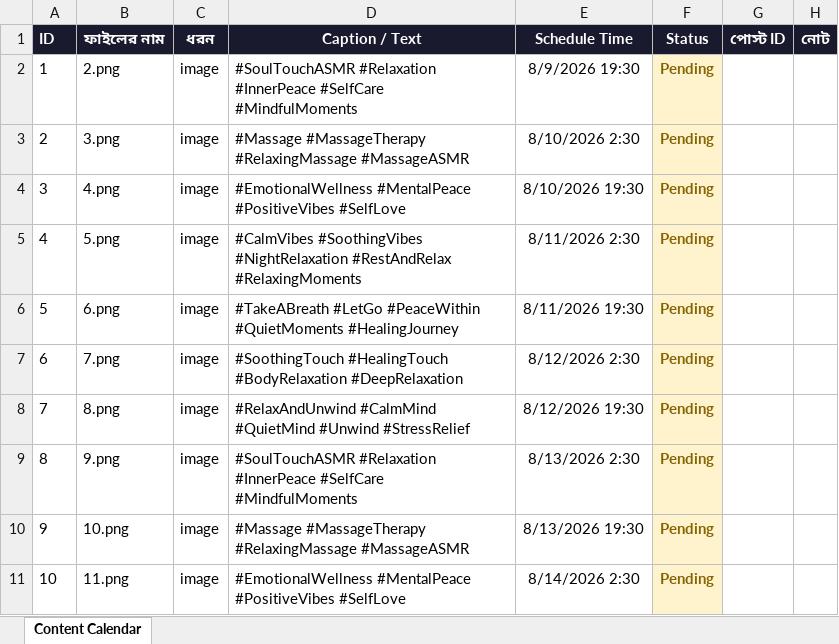
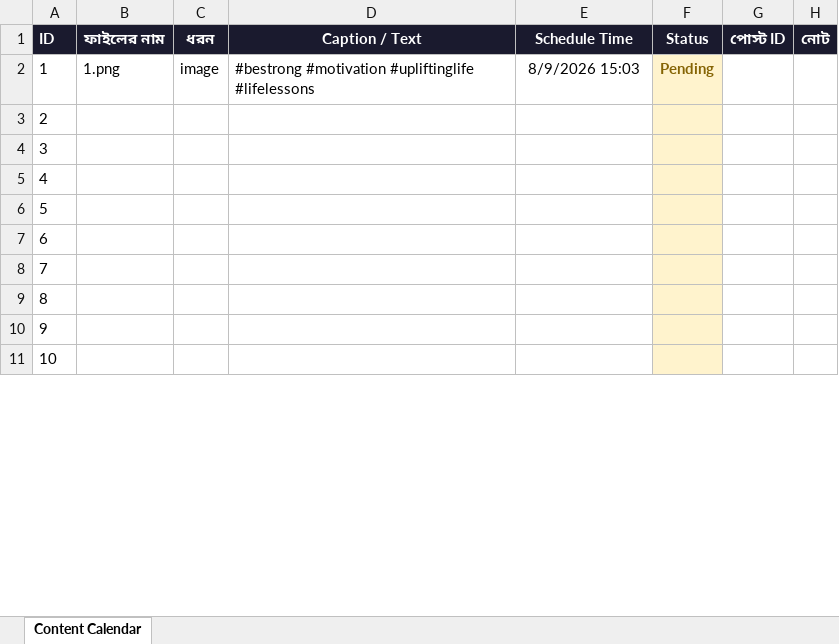
Before and after one commit to niru799x-beep/fb-autoposter-good-side, an Excel workbook: facebook_content_calendar.xlsx, sheet Content Calendar, drawn as a sheet; only a part is shown; values as stored, in another font and other column widths than the file's, no borders; the diff covers the shown part only; the diff names each change by its address in the sheet, - before the commit and + after, or states it on an @@ line.

Commit message:
Add files via upload

```diff
--- a/facebook_content_calendar.xlsx (sheet Content Calendar)
+++ b/facebook_content_calendar.xlsx (sheet Content Calendar)
-B2 (ফাইলের নাম): 2.png
+B2 (ফাইলের নাম): 1.png
-D2 (Caption / Text): #SoulTouchASMR #Relaxation #InnerPeace #SelfCare #MindfulMoments
+D2 (Caption / Text): #bestrong #motivation #upliftinglife #lifelessons
-E2 (Schedule Time): 8/9/2026 19:30
+E2 (Schedule Time): 8/9/2026 15:03
-B3 (ফাইলের নাম): 3.png
+B3 (ফাইলের নাম): (empty)
-C3:C11 (ধরন): image
+C3:C11 (ধরন): (empty)
-D3 (Caption / Text): #Massage #MassageTherapy #RelaxingMassage #MassageASMR
+D3 (Caption / Text): (empty)
-E3 (Schedule Time): 8/10/2026 2:30
+E3 (Schedule Time): (empty)
-F3:F11 (Status): Pending
+F3:F11 (Status): (empty)
-B4 (ফাইলের নাম): 4.png
+B4 (ফাইলের নাম): (empty)
-D4 (Caption / Text): #EmotionalWellness #MentalPeace #PositiveVibes #SelfLove
+D4 (Caption / Text): (empty)
-E4 (Schedule Time): 8/10/2026 19:30
+E4 (Schedule Time): (empty)
-B5 (ফাইলের নাম): 5.png
+B5 (ফাইলের নাম): (empty)
-D5 (Caption / Text): #CalmVibes #SoothingVibes #NightRelaxation #RestAndRelax #RelaxingMoments
+D5 (Caption / Text): (empty)
-E5 (Schedule Time): 8/11/2026 2:30
+E5 (Schedule Time): (empty)
-B6 (ফাইলের নাম): 6.png
+B6 (ফাইলের নাম): (empty)
-D6 (Caption / Text): #TakeABreath #LetGo #PeaceWithin #QuietMoments #HealingJourney
+D6 (Caption / Text): (empty)
-E6 (Schedule Time): 8/11/2026 19:30
+E6 (Schedule Time): (empty)
-B7 (ফাইলের নাম): 7.png
+B7 (ফাইলের নাম): (empty)
-D7 (Caption / Text): #SoothingTouch #HealingTouch #BodyRelaxation #DeepRelaxation
+D7 (Caption / Text): (empty)
-E7 (Schedule Time): 8/12/2026 2:30
+E7 (Schedule Time): (empty)
-B8 (ফাইলের নাম): 8.png
+B8 (ফাইলের নাম): (empty)
-D8 (Caption / Text): #RelaxAndUnwind #CalmMind #QuietMind #Unwind #StressRelief
+D8 (Caption / Text): (empty)
-E8 (Schedule Time): 8/12/2026 19:30
+E8 (Schedule Time): (empty)
-B9 (ফাইলের নাম): 9.png
+B9 (ফাইলের নাম): (empty)
-D9 (Caption / Text): #SoulTouchASMR #Relaxation #InnerPeace #SelfCare #MindfulMoments
+D9 (Caption / Text): (empty)
-E9 (Schedule Time): 8/13/2026 2:30
+E9 (Schedule Time): (empty)
-B10 (ফাইলের নাম): 10.png
+B10 (ফাইলের নাম): (empty)
-D10 (Caption / Text): #Massage #MassageTherapy #RelaxingMassage #MassageASMR
+D10 (Caption / Text): (empty)
-E10 (Schedule Time): 8/13/2026 19:30
+E10 (Schedule Time): (empty)
-B11 (ফাইলের নাম): 11.png
+B11 (ফাইলের নাম): (empty)
-D11 (Caption / Text): #EmotionalWellness #MentalPeace #PositiveVibes #SelfLove
+D11 (Caption / Text): (empty)
-E11 (Schedule Time): 8/14/2026 2:30
+E11 (Schedule Time): (empty)
```
Also changed, not shown: 195 edited cells elsewhere in this sheet.
